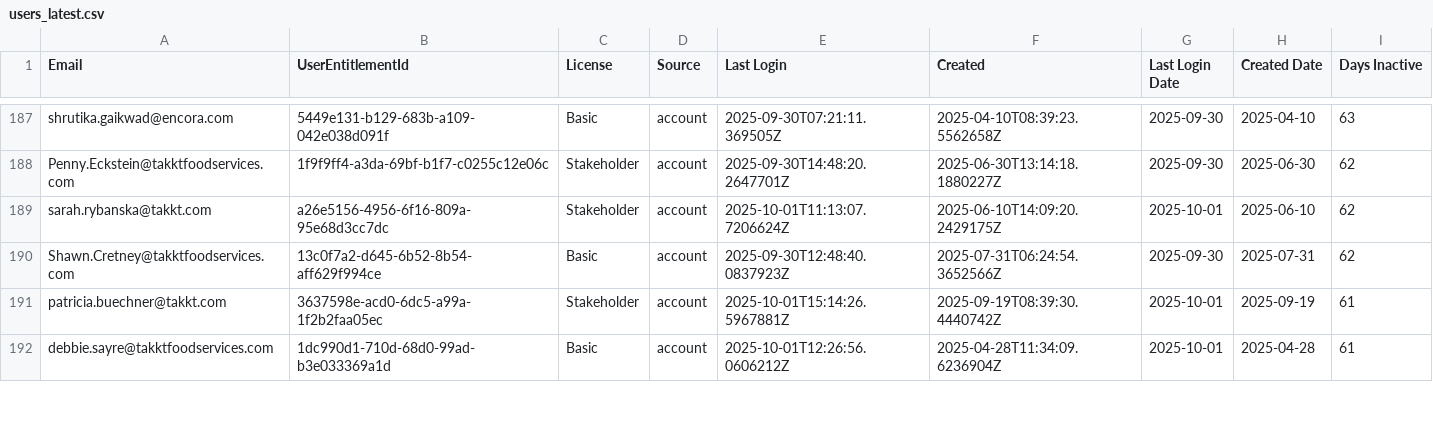
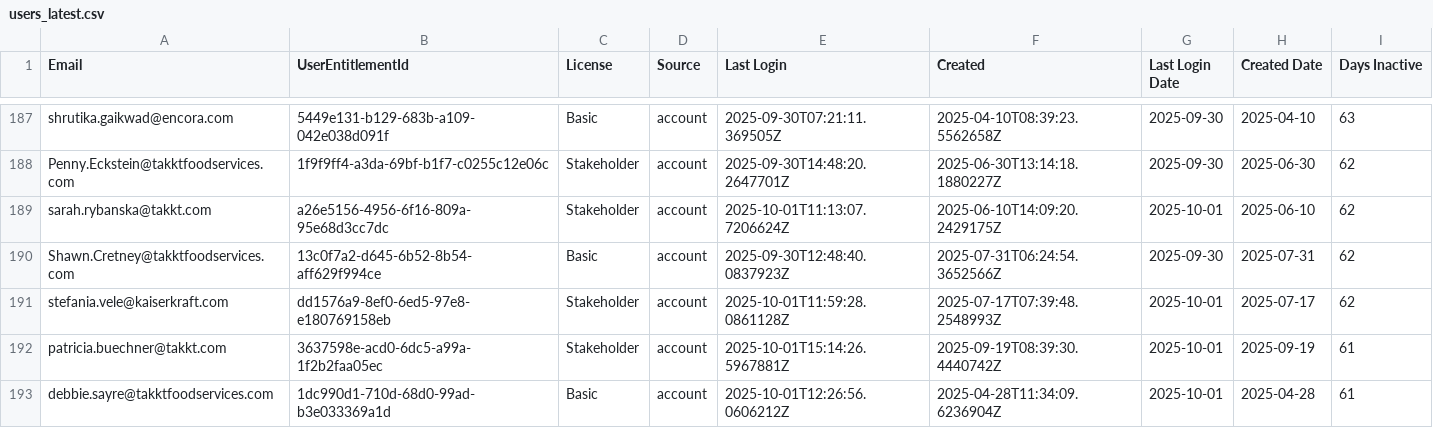
Before and after one commit to ijese-takkt/pe_automation, a CSV file: ado/outputs/KKEU/users_latest.csv, drawn as a sheet; only a part is shown, gaps mark what is left out; the diff covers the shown part only.

```diff
--- a/ado/outputs/KKEU/users_latest.csv
+++ b/ado/outputs/KKEU/users_latest.csv
@@ -190,2 +190,3 @@ sarah.rybanska@takkt.com,a26e5156-4956-6f16-809a-95e68d3cc7dc,Stakeholder,accoun
 Shawn.Cretney@takktfoodservices.com,13c0f7a2-d645-6b52-8b54-aff629f994ce,Basic,account,2025-09-30T12:48:40.0837923Z,2025-07-31T06:24:54.3652566Z,2025-09-30,2025-07-31,62
+stefania.vele@kaiserkraft.com,dd1576a9-8ef0-6ed5-97e8-e180769158eb,Stakeholder,account,2025-10-01T11:59:28.0861128Z,2025-07-17T07:39:48.2548993Z,2025-10-01,2025-07-17,62
 patricia.buechner@takkt.com,3637598e-acd0-6dc5-a99a-1f2b2faa05ec,Stakeholder,account,2025-10-01T15:14:26.5967881Z,2025-09-19T08:39:30.4440742Z,2025-10-01,2025-09-19,61
```
Also changed, not shown: 10 added rows, 11 removed rows and 2 edited cells elsewhere in this file.
